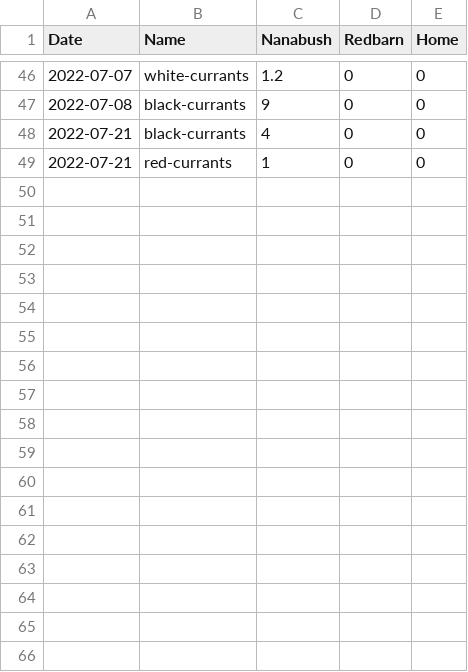
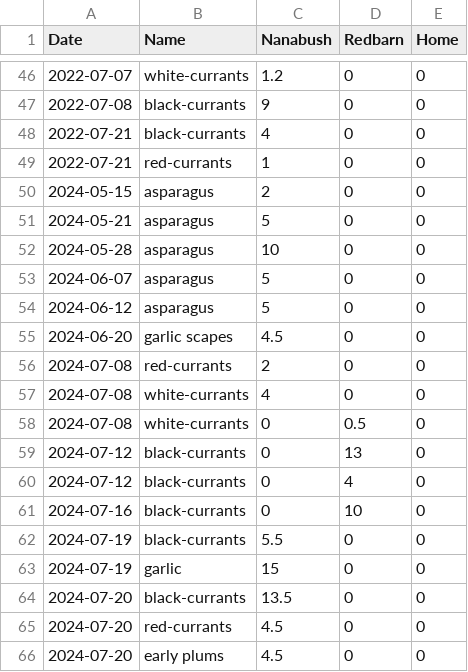
Before and after one commit to smlambert/yields, a CSV file: data.csv, drawn as a sheet; only a part is shown, gaps mark what is left out; the diff names each change by its address in the sheet, - before the commit and + after, or states it on an @@ line.

Commit message:
Update data.csv

```diff
--- a/data.csv
+++ b/data.csv
+row 50: 2024-05-15 | asparagus | 2 | 0 | 0
+row 51: 2024-05-21 | asparagus | 5 | 0 | 0
+row 52: 2024-05-28 | asparagus | 10 | 0 | 0
+row 53: 2024-06-07 | asparagus | 5 | 0 | 0
+row 54: 2024-06-12 | asparagus | 5 | 0 | 0
+row 55: 2024-06-20 | garlic scapes | 4.5 | 0 | 0
+row 56: 2024-07-08 | red-currants | 2 | 0 | 0
+row 57: 2024-07-08 | white-currants | 4 | 0 | 0
+row 58: 2024-07-08 | white-currants | 0 | 0.5 | 0
+row 59: 2024-07-12 | black-currants | 0 | 13 | 0
+row 60: 2024-07-12 | black-currants | 0 | 4 | 0
+row 61: 2024-07-16 | black-currants | 0 | 10 | 0
+row 62: 2024-07-19 | black-currants | 5.5 | 0 | 0
+row 63: 2024-07-19 | garlic | 15 | 0 | 0
+row 64: 2024-07-20 | black-currants | 13.5 | 0 | 0
+row 65: 2024-07-20 | red-currants | 4.5 | 0 | 0
+row 66: 2024-07-20 | early plums | 4.5 | 0 | 0
```
